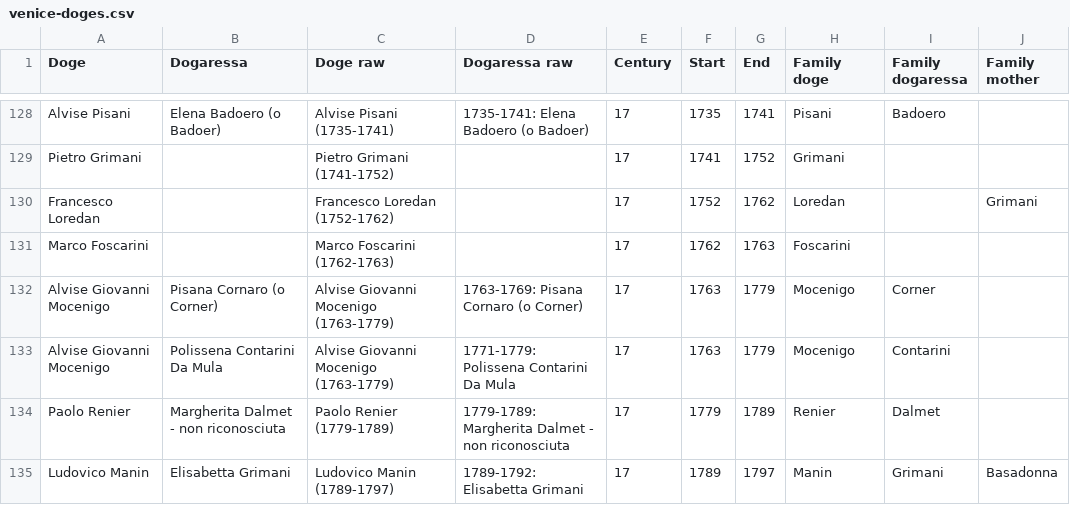
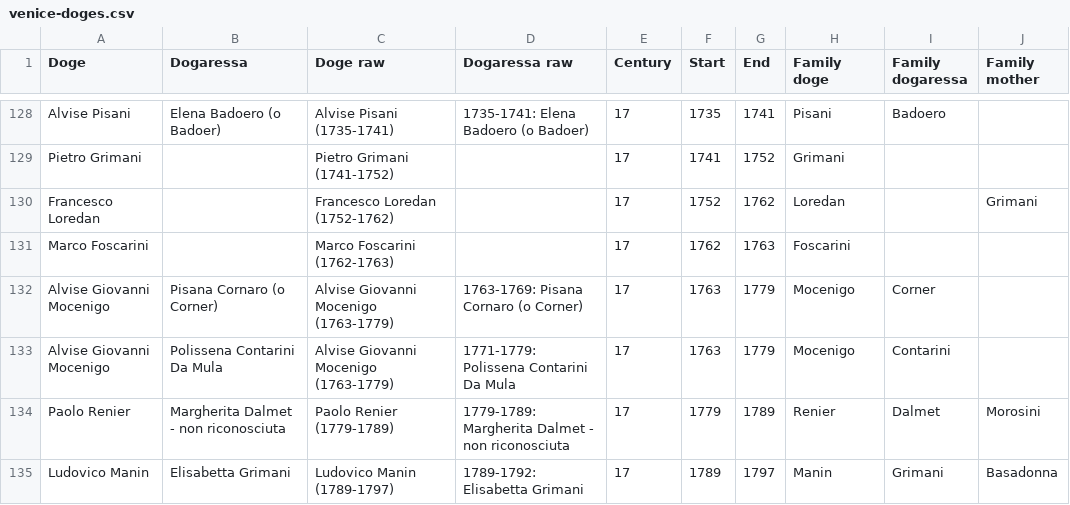
Before and after one commit to JJ/dogesr, a CSV file: data-raw/venice-doges.csv, drawn as a sheet; only a part is shown, gaps mark what is left out.

```diff
--- a/data-raw/venice-doges.csv
+++ b/data-raw/venice-doges.csv
@@ -133,3 +133,3 @@ Alvise Giovanni Mocenigo,Pisana Cornaro (o Corner),Alvise Giovanni Mocenigo (176
 Alvise Giovanni Mocenigo,Polissena Contarini Da Mula,Alvise Giovanni Mocenigo (1763-1779),1771-1779: Polissena Contarini Da Mula,17,1763,1779,Mocenigo,Contarini,
-Paolo Renier,Margherita Dalmet - non riconosciuta,Paolo Renier (1779-1789),1779-1789: Margherita Dalmet - non riconosciuta,17,1779,1789,Renier,Dalmet,
+Paolo Renier,Margherita Dalmet - non riconosciuta,Paolo Renier (1779-1789),1779-1789: Margherita Dalmet - non riconosciuta,17,1779,1789,Renier,Dalmet,Morosini
 Ludovico Manin,Elisabetta Grimani,Ludovico Manin (1789-1797),1789-1792: Elisabetta Grimani,17,1789,1797,Manin,Grimani,Basadonna
```
Also changed, not shown: 1 other file.
